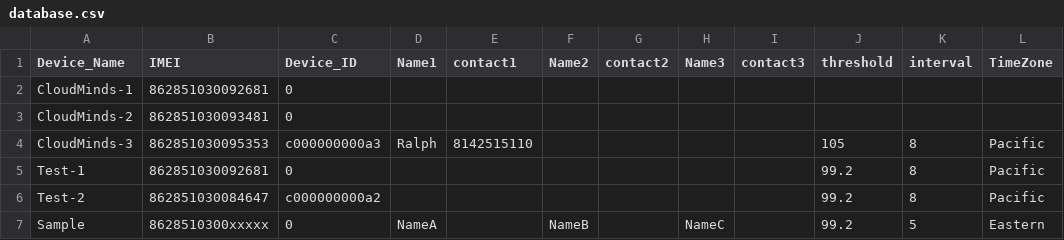
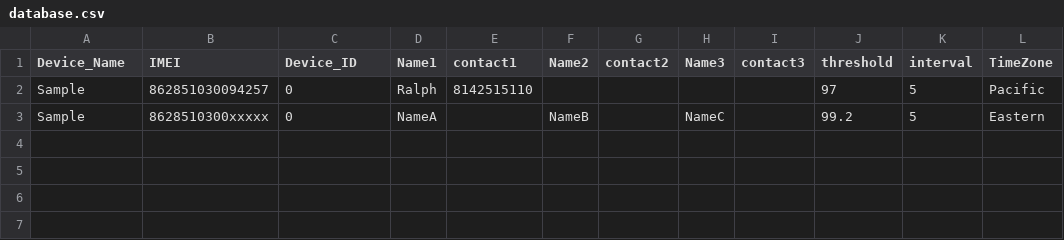
Before and after one commit to CloudmindsUS/kafka-thirdparty-serivce, a CSV file: database.csv, drawn as a sheet; removed rows and columns are numbered as before the commit, all else as after; the diff names each change by its address in the sheet, - before the commit and + after, or states it on an @@ line.

```diff
--- a/database.csv
+++ b/database.csv
-row 2: CloudMinds-1 | 862851030092681 | 0
-row 3: CloudMinds-2 | 862851030093481 | 0
-row 4: CloudMinds-3 | 862851030095353 | c000000000a3 | Ralph | 8142515110 |  |  |  |  | 105 | 8 | Pacific
-row 5: Test-1 | 862851030092681 | 0 |  |  |  |  |  |  | 99.2 | 8 | Pacific
-row 6: Test-2 | 862851030084647 | c000000000a2 |  |  |  |  |  |  | 99.2 | 8 | Pacific
+row 2: Sample | 862851030094257 | 0 | Ralph | 8142515110 |  |  |  |  | 97 | 5 | Pacific
```
Also changed, not shown: 6 other files.
